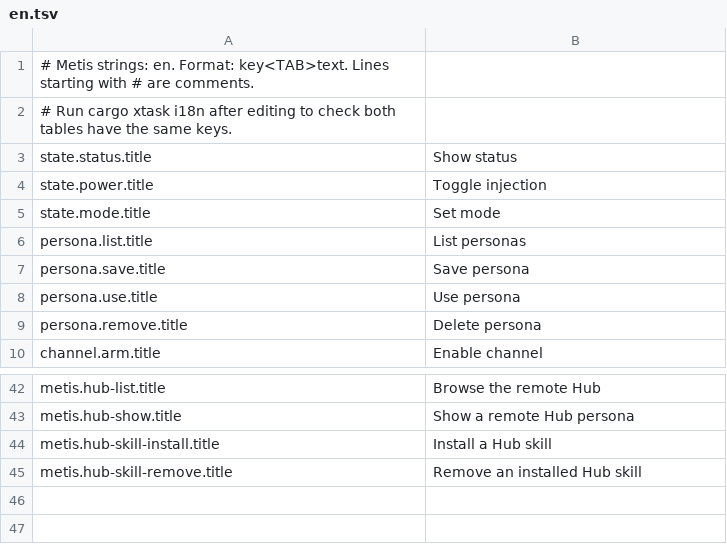
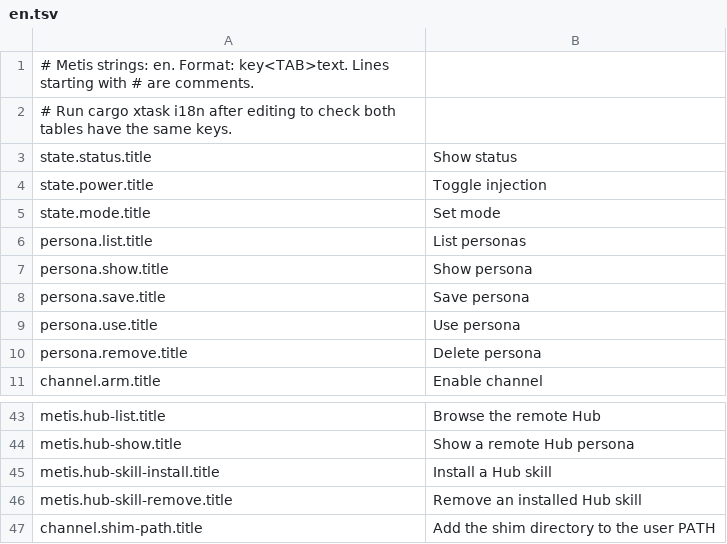
Before and after one commit to dulingzhi/metis, a TSV file: crates/core/assets/i18n/en.tsv, drawn as a sheet; only a part is shown, gaps mark what is left out.

```diff
--- a/crates/core/assets/i18n/en.tsv
+++ b/crates/core/assets/i18n/en.tsv
@@ -6,2 +6,3 @@ state.mode.title	Set mode
 persona.list.title	List personas
+persona.show.title	Show persona
 persona.save.title	Save persona
@@ -45 +46,2 @@ metis.hub-skill-install.title	Install a Hub skill
 metis.hub-skill-remove.title	Remove an installed Hub skill
+channel.shim-path.title	Add the shim directory to the user PATH
```
Also changed, not shown: crates/core/assets/i18n/zh-Hans.tsv, 38 other files.
